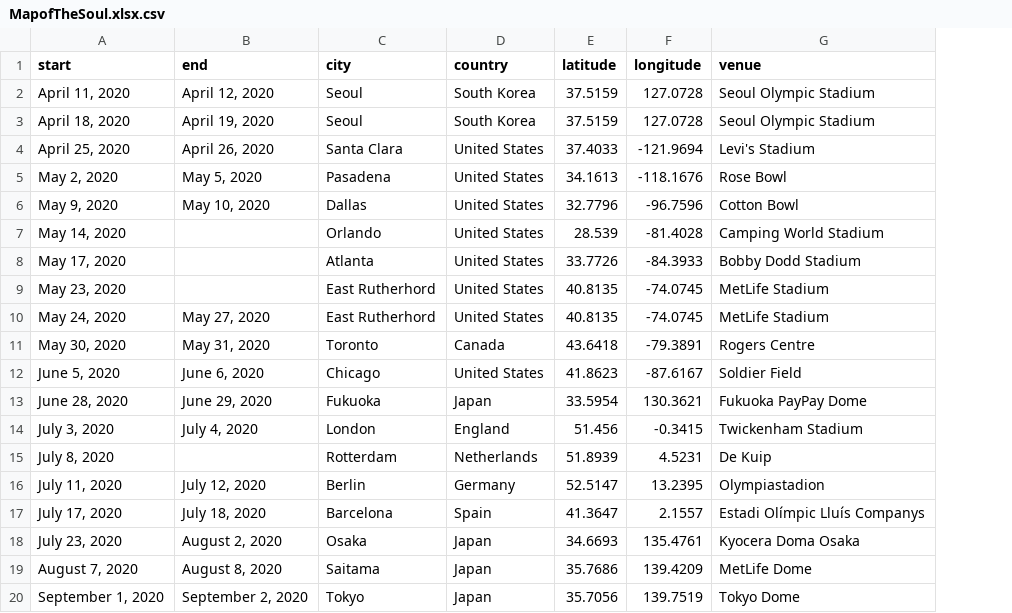
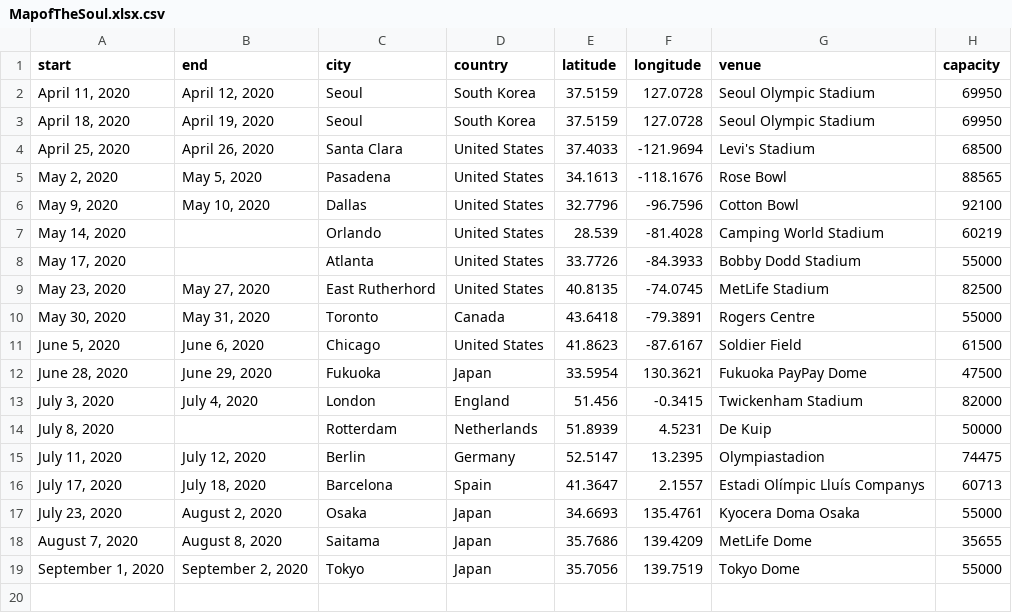
Before and after one commit to lsssmmns/BTSTrackerSquad, a CSV file: data/MapofTheSoul.xlsx.csv, drawn as a sheet; removed rows and columns are numbered as before the commit, all else as after; the diff names each change by its address in the sheet, - before the commit and + after, or states it on an @@ line.

Commit message:
add capacity

```diff
--- a/data/MapofTheSoul.xlsx.csv
+++ b/data/MapofTheSoul.xlsx.csv
+column H (capacity), rows 2-19: 69950 | 69950 | 68500 | 88565 | 92100 | 60219 | 55000 | 82500 | 55000 | 61500 | 47500 | 82000 | 50000 | 74475 | 60713 | 55000 | 35655 | 55000
-B9 (end): (empty)
+B9 (end): May 27, 2020
-row 10: May 24, 2020 | May 27, 2020 | East Rutherhord | United States | 40.8135 | -74.0745 | MetLife Stadium
```
